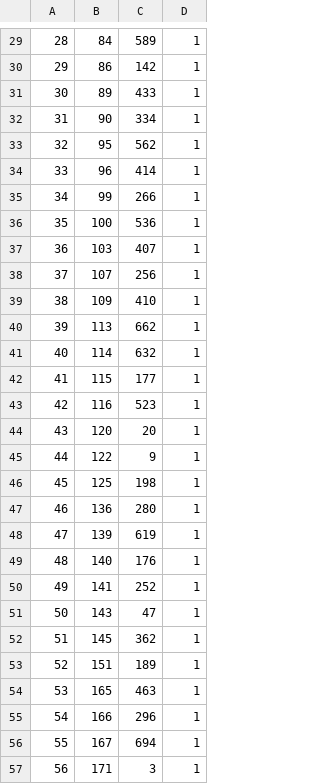
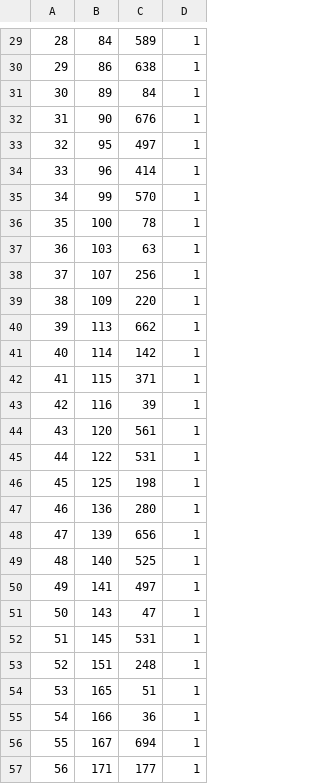
Before and after one commit to vfayosp/project_aidl2022, a CSV file: data/df_test_protein_drug.csv, drawn as a sheet; only a part is shown, gaps mark what is left out; the diff covers the shown part only.

```diff
--- a/data/df_test_protein_drug.csv
+++ b/data/df_test_protein_drug.csv
@@ -29,29 +29,29 @@
 28	84	589	1
-29	86	142	1
-30	89	433	1
-31	90	334	1
-32	95	562	1
+29	86	638	1
+30	89	84	1
+31	90	676	1
+32	95	497	1
 33	96	414	1
-34	99	266	1
-35	100	536	1
-36	103	407	1
+34	99	570	1
+35	100	78	1
+36	103	63	1
 37	107	256	1
-38	109	410	1
+38	109	220	1
 39	113	662	1
-40	114	632	1
-41	115	177	1
-42	116	523	1
-43	120	20	1
-44	122	9	1
+40	114	142	1
+41	115	371	1
+42	116	39	1
+43	120	561	1
+44	122	531	1
 45	125	198	1
 46	136	280	1
-47	139	619	1
-48	140	176	1
-49	141	252	1
+47	139	656	1
+48	140	525	1
+49	141	497	1
 50	143	47	1
-51	145	362	1
-52	151	189	1
-53	165	463	1
-54	166	296	1
+51	145	531	1
+52	151	248	1
+53	165	51	1
+54	166	36	1
 55	167	694	1
-56	171	3	1
+56	171	177	1
```
Also changed, not shown: 1 added row, 1 removed row and 141 edited cells elsewhere in this file.
